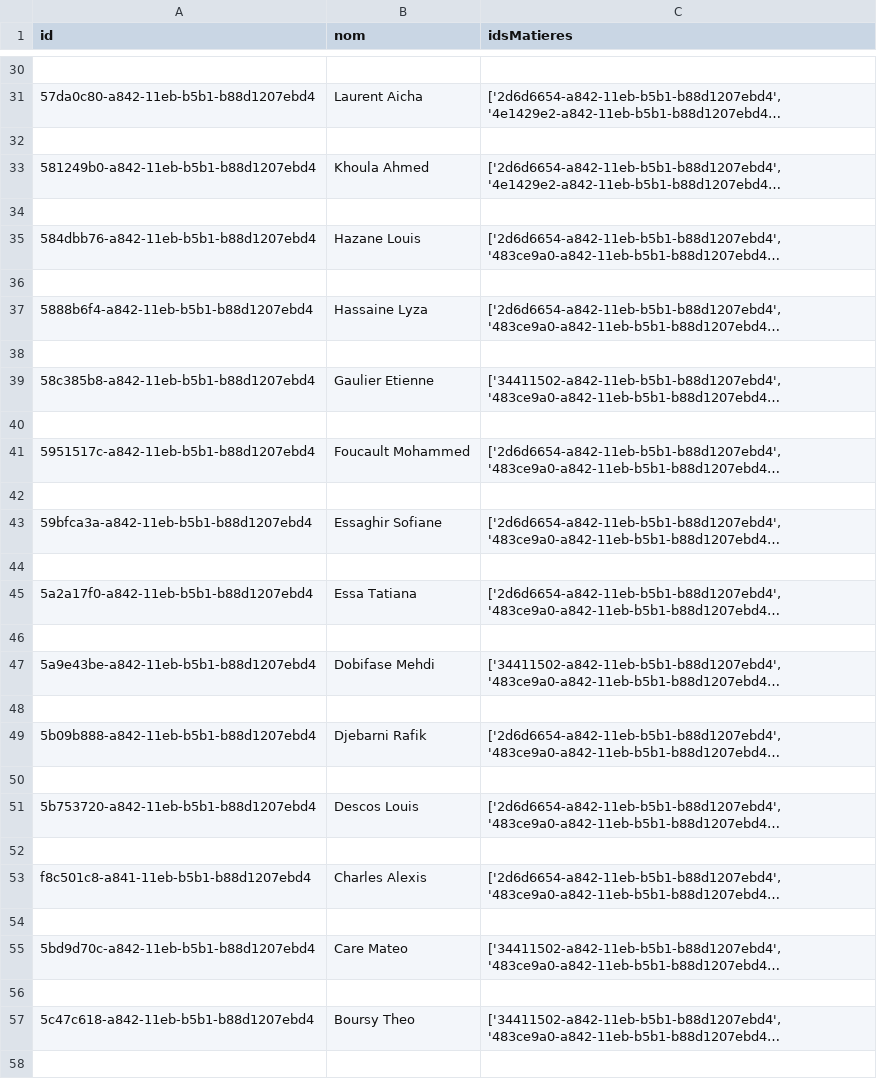
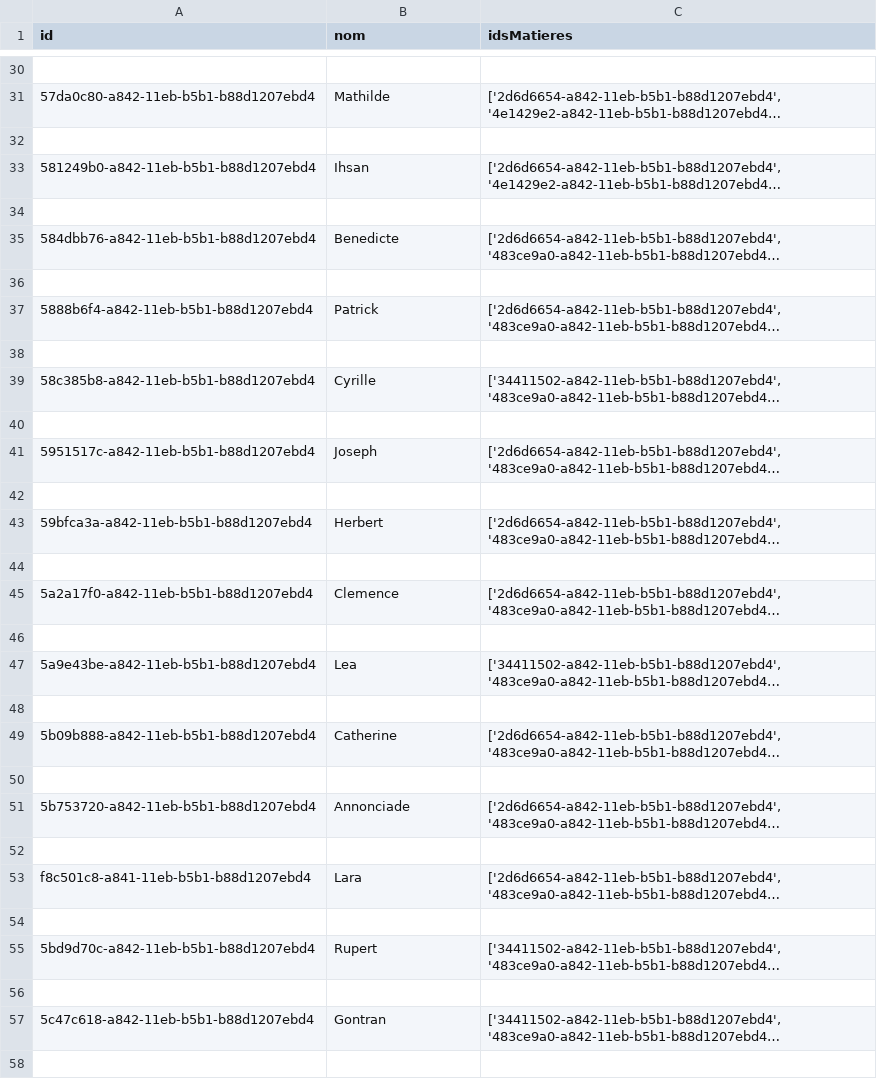
Before and after one commit to TheBonnec/Generateur_de_groupes_de_classe, a CSV file: fichiers/classes/TG10/TG10_eleves.csv, drawn as a sheet; only a part is shown, gaps mark what is left out; long unchanged cells end in …; the diff covers the shown part only; the diff names each change by its address in the sheet, - before the commit and + after, or states it on an @@ line.

```diff
--- a/fichiers/classes/TG10/TG10_eleves.csv
+++ b/fichiers/classes/TG10/TG10_eleves.csv
-B31 (nom): Laurent Aicha
+B31 (nom): Mathilde
-B33 (nom): Khoula Ahmed
+B33 (nom): Ihsan
-B35 (nom): Hazane Louis
+B35 (nom): Benedicte
-B37 (nom): Hassaine Lyza
+B37 (nom): Patrick
-B39 (nom): Gaulier Etienne
+B39 (nom): Cyrille
-B41 (nom): Foucault Mohammed
+B41 (nom): Joseph
-B43 (nom): Essaghir Sofiane
+B43 (nom): Herbert
-B45 (nom): Essa Tatiana
+B45 (nom): Clemence
-B47 (nom): Dobifase Mehdi
+B47 (nom): Lea
-B49 (nom): Djebarni Rafik
+B49 (nom): Catherine
-B51 (nom): Descos Louis
+B51 (nom): Annonciade
-B53 (nom): Charles Alexis
+B53 (nom): Lara
-B55 (nom): Care Mateo
+B55 (nom): Rupert
-B57 (nom): Boursy Theo
+B57 (nom): Gontran
```
Also changed, not shown: 15 edited cells elsewhere in this file.
